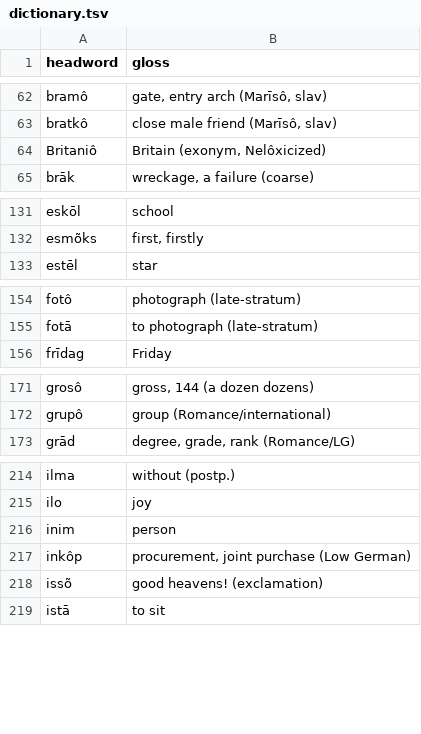
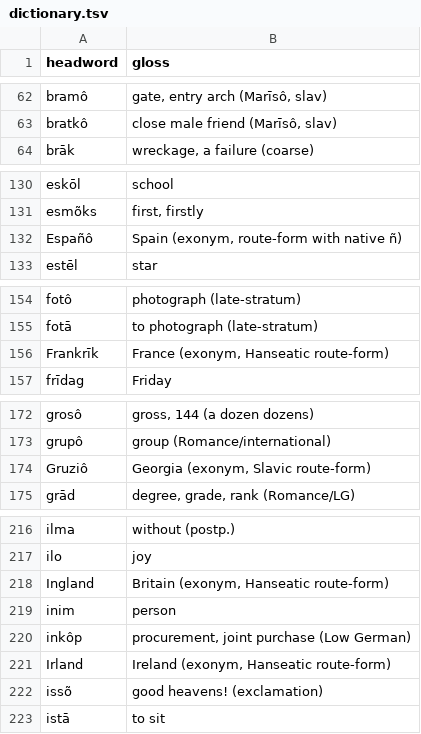
Before and after one commit to quarterback/kels, a TSV file: data/dictionary.tsv, drawn as a sheet; only a part is shown, gaps mark what is left out; the diff covers the shown part only.

```diff
--- a/data/dictionary.tsv
+++ b/data/dictionary.tsv
@@ -63,3 +63,2 @@ bramô	gate, entry arch (Marīsô, slav)
 bratkô	close male friend (Marīsô, slav)
-Britaniô	Britain (exonym, Nelôxicized)
 brāk	wreckage, a failure (coarse)
@@ -132,2 +131,3 @@ eskōl	school
 esmõks	first, firstly
+Españô	Spain (exonym, route-form with native ñ)
 estēl	star
@@ -155,2 +155,3 @@ fotô	photograph (late-stratum)
 fotā	to photograph (late-stratum)
+Frankrīk	France (exonym, Hanseatic route-form)
 frīdag	Friday
@@ -172,2 +173,3 @@ grosô	gross, 144 (a dozen dozens)
 grupô	group (Romance/international)
+Gruziô	Georgia (exonym, Slavic route-form)
 grād	degree, grade, rank (Romance/LG)
@@ -215,4 +217,6 @@ ilma	without (postp.)
 ilo	joy
+Ingland	Britain (exonym, Hanseatic route-form)
 inim	person
 inkôp	procurement, joint purchase (Low German)
+Irland	Ireland (exonym, Hanseatic route-form)
 issõ	good heavens! (exclamation)
```
Also changed, not shown: 1 added row elsewhere in this file, 14 other files.
